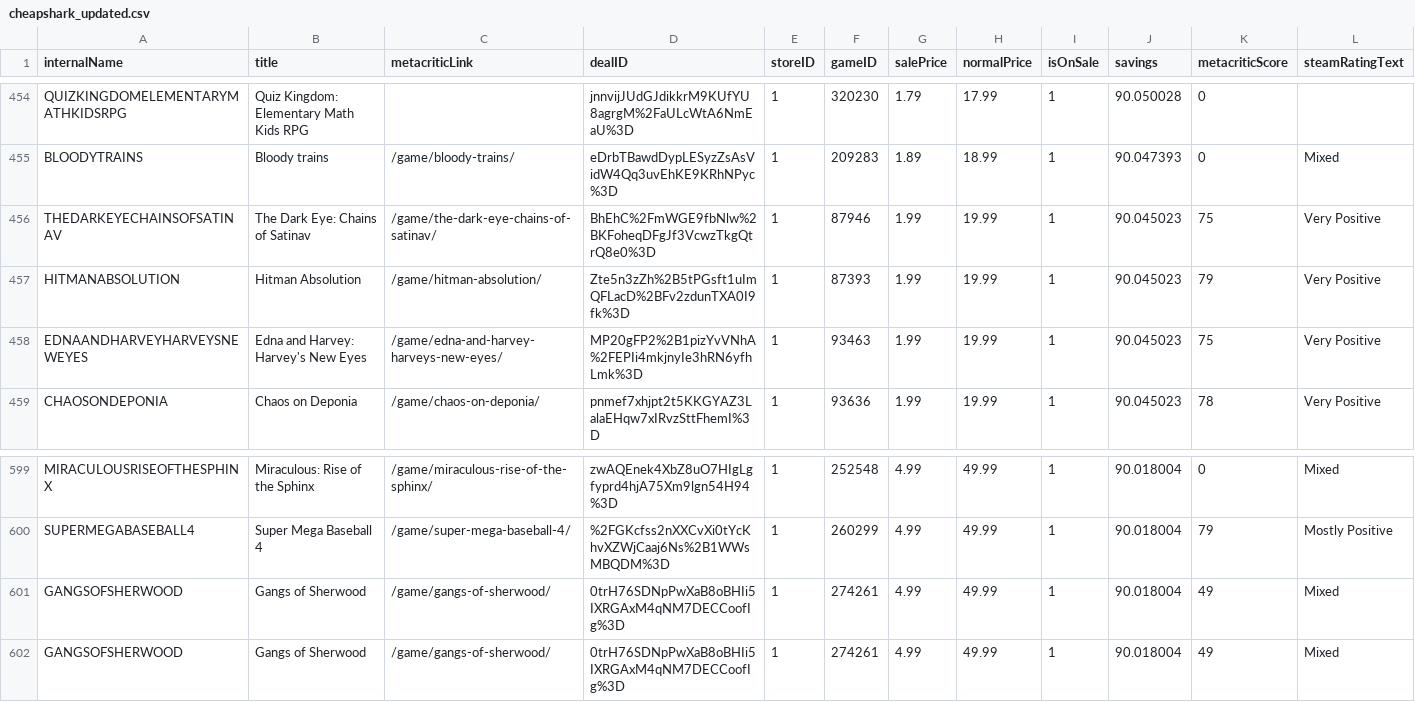
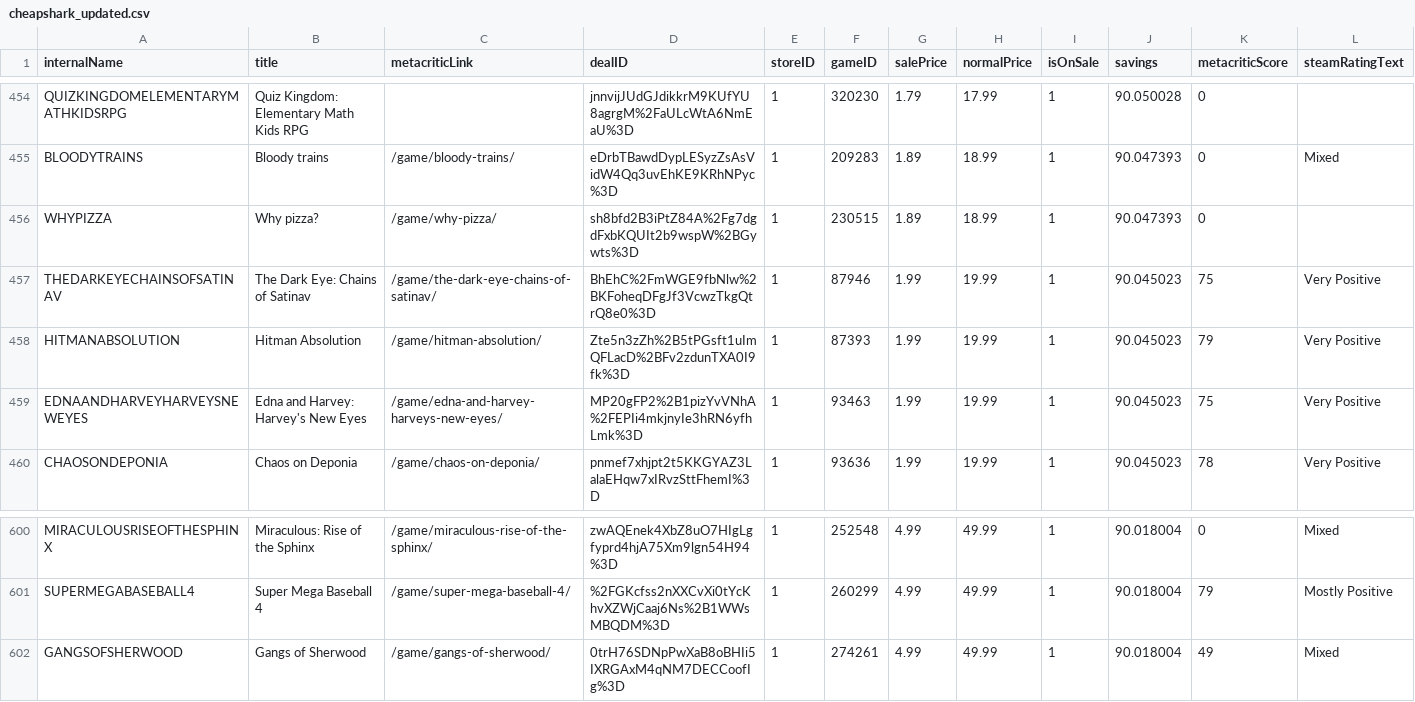
Before and after one commit to haiyib/steam-games, a CSV file: cheapshark_updated.csv, drawn as a sheet; only a part is shown, gaps mark what is left out; removed rows and columns are numbered as before the commit, all else as after; rows hold the shown columns only; the diff names each change by its address in the sheet, - before the commit and + after, or states it on an @@ line.

```diff
--- a/cheapshark_updated.csv
+++ b/cheapshark_updated.csv
+row 456: WHYPIZZA | Why pizza? | /game/why-pizza/ | sh8bfd2B3iPtZ84A%2Fg7dgdFxbKQUIt2b9wspW%2BGywts%3D | 1 | 230515 | 1.89 | 18.99 | 1 | 90.047393 | 0
-row 601: GANGSOFSHERWOOD | Gangs of Sherwood | /game/gangs-of-sherwood/ | 0trH76SDNpPwXaB8oBHIi5IXRGAxM4qNM7DECCoofIg%3D | 1 | 274261 | 4.99 | 49.99 | 1 | 90.018004 | 49 | Mixed
```
Also changed, not shown: steam_deals_top20_rangeplot.csv, 1 other file.
